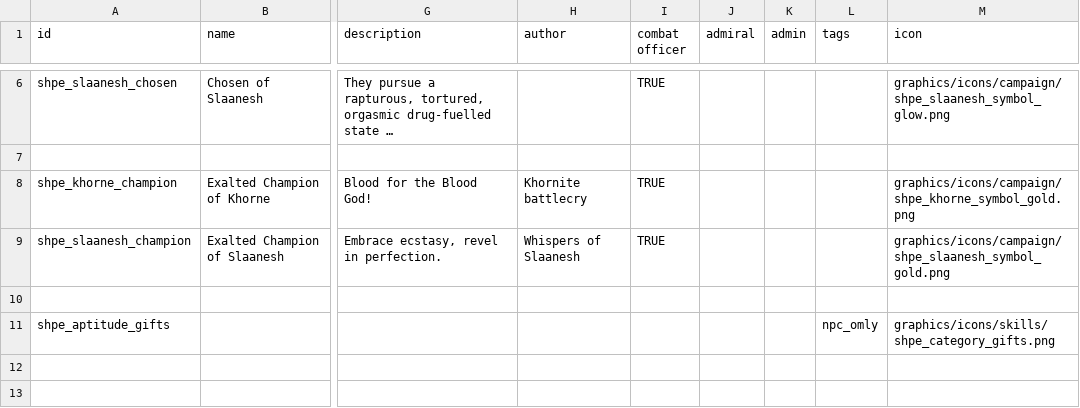
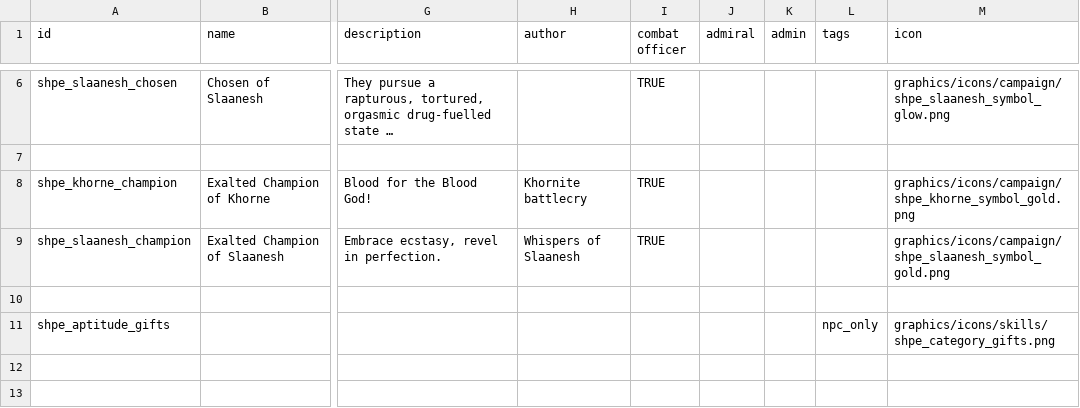
Before and after one commit to mok-slyk/Starhammer_40k_Persean_Expedition, a CSV file: data/characters/skills/skill_data.csv, drawn as a sheet; only a part is shown, gaps mark what is left out; long unchanged cells end in …; the diff names each change by its address in the sheet, - before the commit and + after, or states it on an @@ line.

Commit message:
Make chaos aptitude invisible again

```diff
--- a/data/characters/skills/skill_data.csv
+++ b/data/characters/skills/skill_data.csv
-L11 (tags): npc_omly
+L11 (tags): npc_only
```
